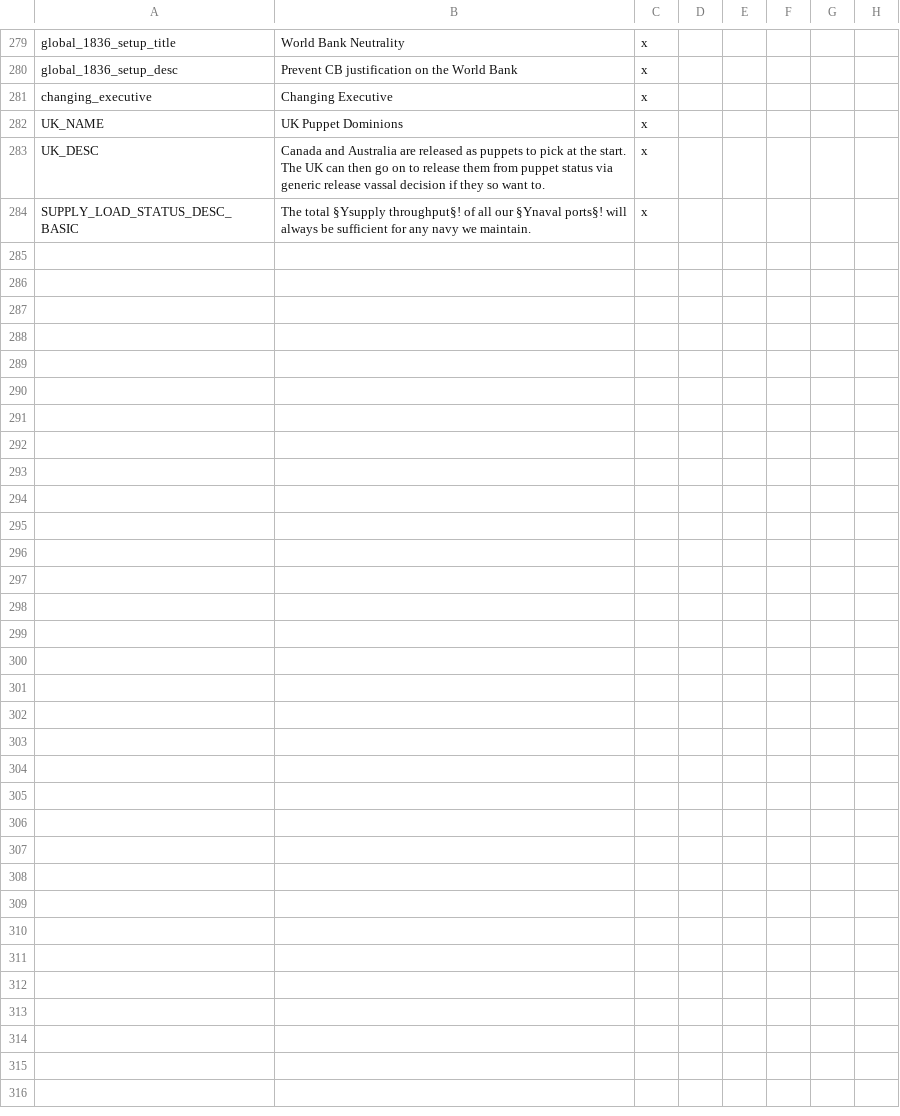
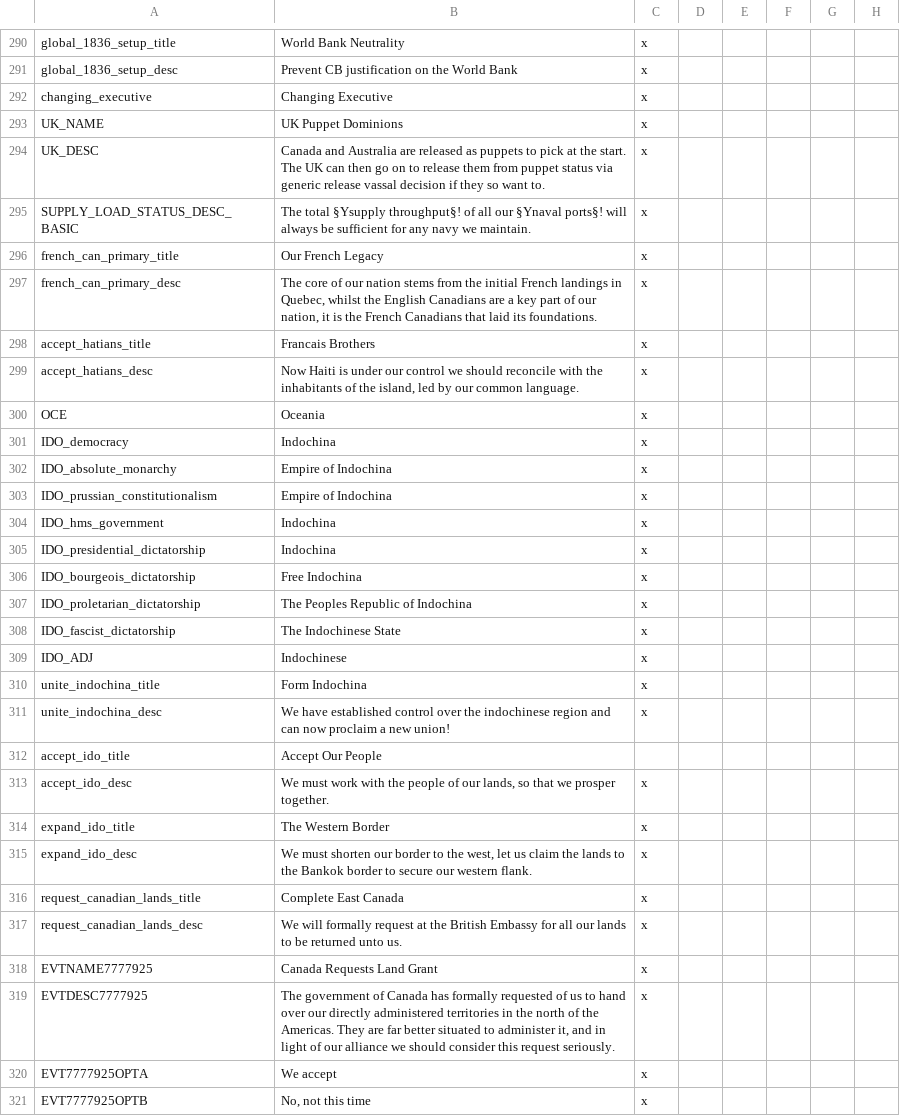
Before and after one commit to Marco-O-Panzer/HFM_MP_Series_Master, a CSV file: HFM MP Series/localisation/0000_mine2.csv, drawn as a sheet; only a part is shown, gaps mark what is left out; rows hold the shown columns only; the diff covers the shown part only; the diff names each change by its address in the sheet, - before the commit and + after, or states it on an @@ line.

Commit message:
More mp prep
COP tag created separate to EAF, new bookmark that releases Canada and Australia at the start, Indochina tag, swiss neutrality balancing

```diff
--- a/HFM MP Series/localisation/0000_mine2.csv
+++ b/HFM MP Series/localisation/0000_mine2.csv
+row 296: french_can_primary_title | Our French Legacy | x
+row 297: french_can_primary_desc | The core of our nation stems from the initial French landings in Quebec, whilst the English Canadians are a key part of our nation, it is the French Canadians that laid its foundations. | x
+row 298: accept_hatians_title | Francais Brothers | x
+row 299: accept_hatians_desc | Now Haiti is under our control we should reconcile with the inhabitants of the island, led by our common language. | x
+row 300: OCE | Oceania | x
+row 301: IDO_democracy | Indochina | x
+row 302: IDO_absolute_monarchy | Empire of Indochina | x
+row 303: IDO_prussian_constitutionalism | Empire of Indochina | x
+row 304: IDO_hms_government | Indochina | x
+row 305: IDO_presidential_dictatorship | Indochina | x
+row 306: IDO_bourgeois_dictatorship | Free Indochina | x
+row 307: IDO_proletarian_dictatorship | The Peoples Republic of Indochina | x
+row 308: IDO_fascist_dictatorship | The Indochinese State | x
+row 309: IDO_ADJ | Indochinese | x
+row 310: unite_indochina_title | Form Indochina | x
+row 311: unite_indochina_desc | We have established control over the indochinese region and can now proclaim a new union! | x
+row 312: accept_ido_title | Accept Our People
+row 313: accept_ido_desc | We must work with the people of our lands, so that we prosper together. | x
+row 314: expand_ido_title | The Western Border | x
+row 315: expand_ido_desc | We must shorten our border to the west, let us claim the lands to the Bankok border to secure our western flank. | x
+row 316: request_canadian_lands_title | Complete East Canada | x
+row 317: request_canadian_lands_desc | We will formally request at the British Embassy for all our lands to be returned unto us. | x
+row 318: EVTNAME7777925 | Canada Requests Land Grant | x
+row 319: EVTDESC7777925 | The government of Canada has formally requested of us to hand over our directly administered territories in the north of the Americas. They are far better situated to administer it, and in light of our alliance we should consider this request seriously. | x
+row 320: EVT7777925OPTA | We accept | x
+row 321: EVT7777925OPTB | No, not this time | x
```
Also changed, not shown: 11 added rows and 2 edited cells elsewhere in this file, HFM MP Series/localisation/00_HPM_Misc.csv, HFM MP Series/localisation/00_HPM_events.csv, 53 other files.
